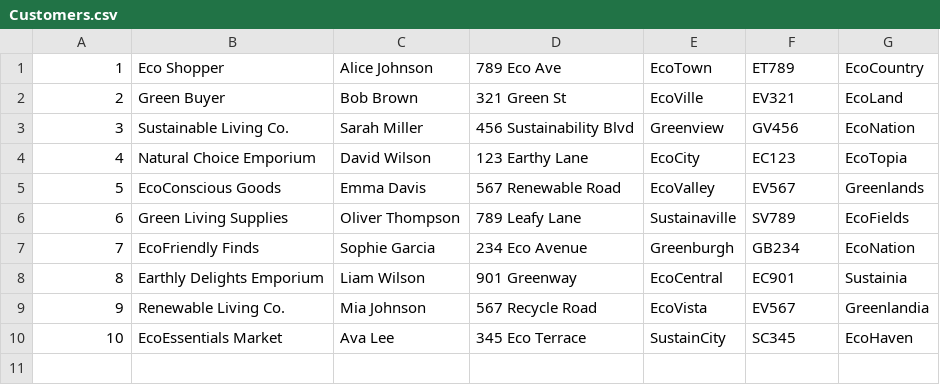
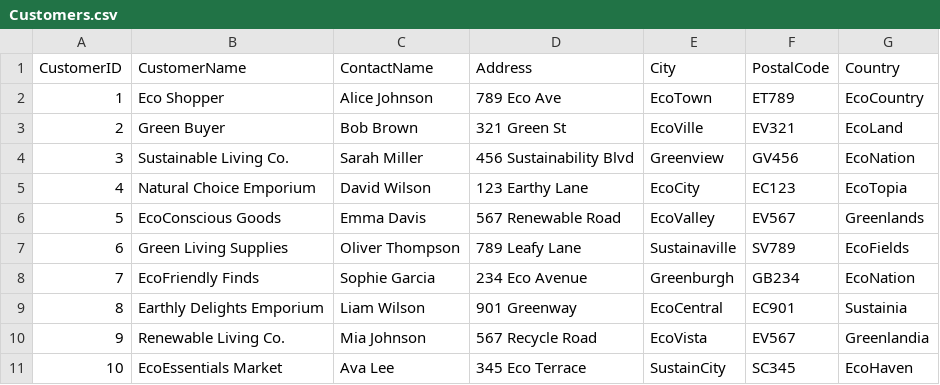
Before and after one commit to diego0630/Assignment_2_cpsc408, a CSV file: Customers.csv, drawn as a sheet; the diff names each change by its address in the sheet, - before the commit and + after, or states it on an @@ line.

Commit message:
Update Customers.csv

```diff
--- a/Customers.csv
+++ b/Customers.csv
+row 1: CustomerID | CustomerName | ContactName | Address | City | PostalCode | Country
```
